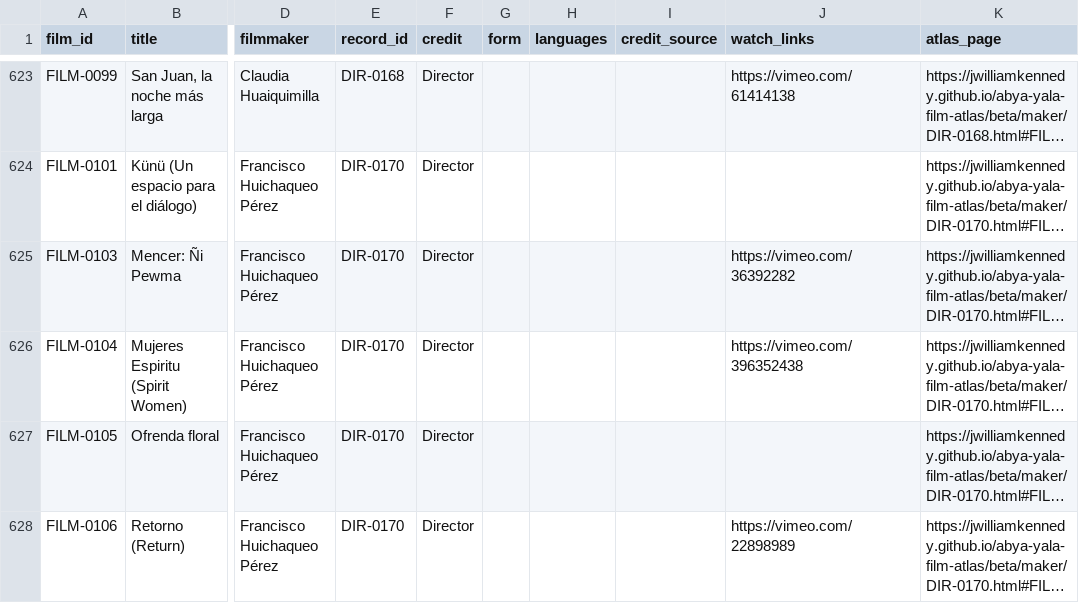
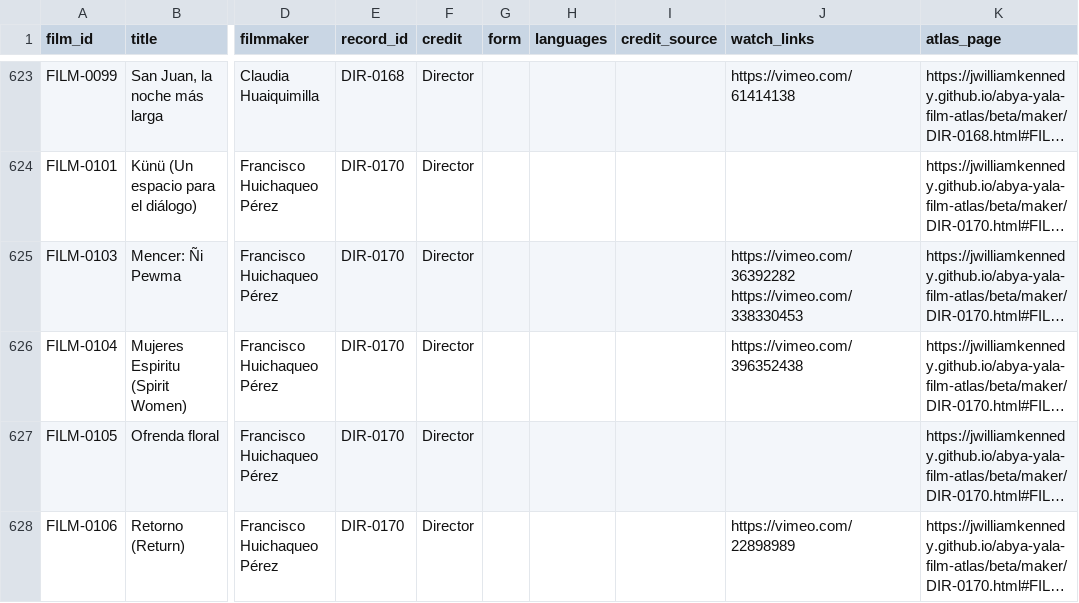
Before and after one commit to jwilliamkennedy/abya-yala-film-atlas, a CSV file: beta/data/atlas-films.csv, drawn as a sheet; only a part is shown, gaps mark what is left out; long unchanged cells end in …; the diff covers the shown part only; the diff names each change by its address in the sheet, - before the commit and + after, or states it on an @@ line.

```diff
--- a/beta/data/atlas-films.csv
+++ b/beta/data/atlas-films.csv
-J625 (watch_links): https://vimeo.com/36392282
+J625 (watch_links): https://vimeo.com/36392282 https://vimeo.com/338330453
```
Also changed, not shown: 1 added row and 12 edited cells elsewhere in this file, beta/data/atlas-filmmakers.csv, beta/data/atlas-names.csv, 20 other files.
